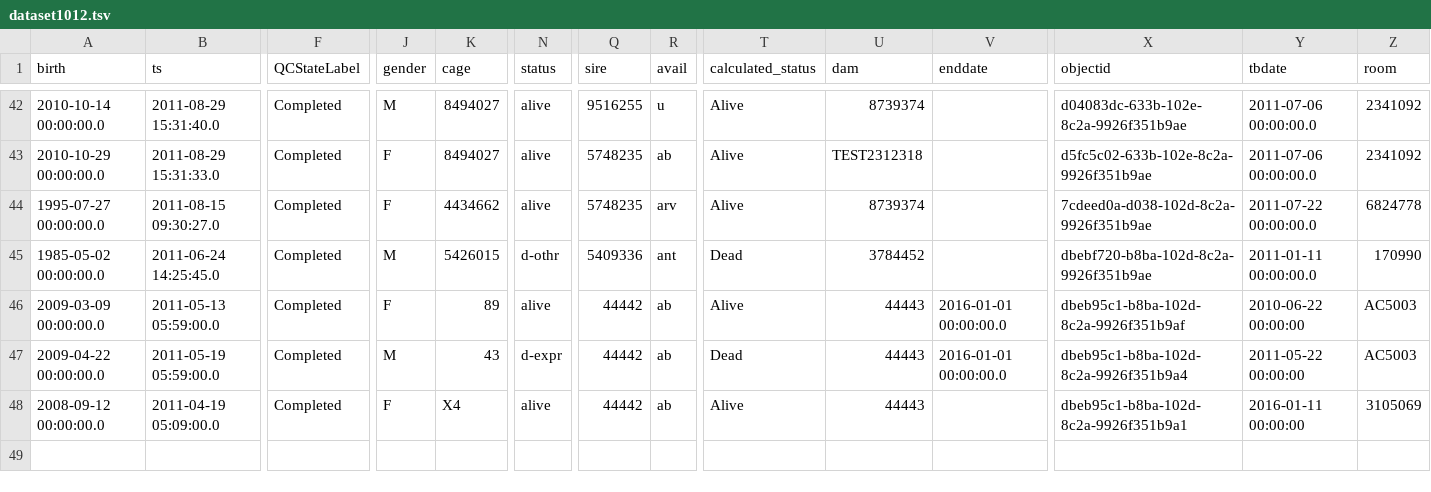
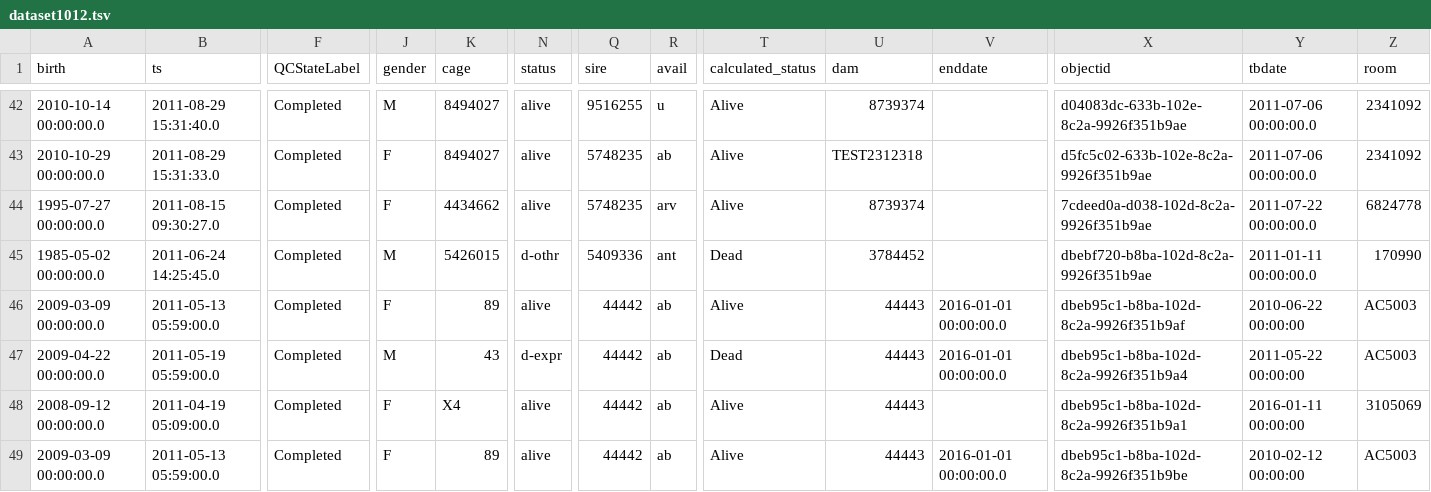
Before and after one commit to LabKey/cnprcEHRModules, a TSV file: cnprc_ehr/resources/referenceStudy/datasets/dataset1012.tsv, drawn as a sheet; only a part is shown, gaps mark what is left out; rows hold the shown columns only; the diff names each change by its address in the sheet, - before the commit and + after, or states it on an @@ line.

```diff
--- a/cnprc_ehr/resources/referenceStudy/datasets/dataset1012.tsv
+++ b/cnprc_ehr/resources/referenceStudy/datasets/dataset1012.tsv
+row 49: 2009-03-09 00:00:00.0 | 2011-05-13 05:59:00.0 | Completed | F | 89 | alive | 44442 | ab | Alive | 44443 | 2016-01-01 00:00:00.0 | dbeb95c1-b8ba-102d-8c2a-9926f351b9be | 2010-02-12 00:00:00 | AC5003
```
Also changed, not shown: cnprc_ehr/resources/referenceStudy/datasets/dataset1002.tsv, cnprc_ehr/resources/referenceStudy/datasets/dataset1007.tsv, 7 other files.
